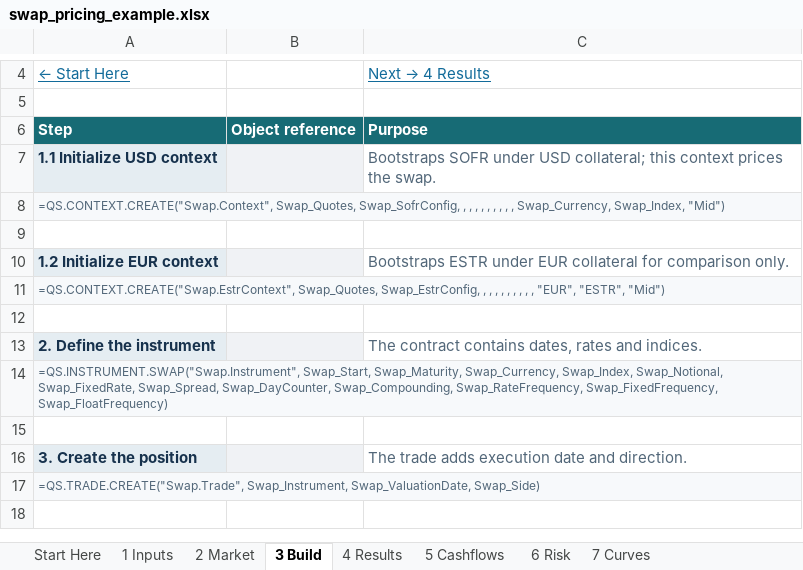
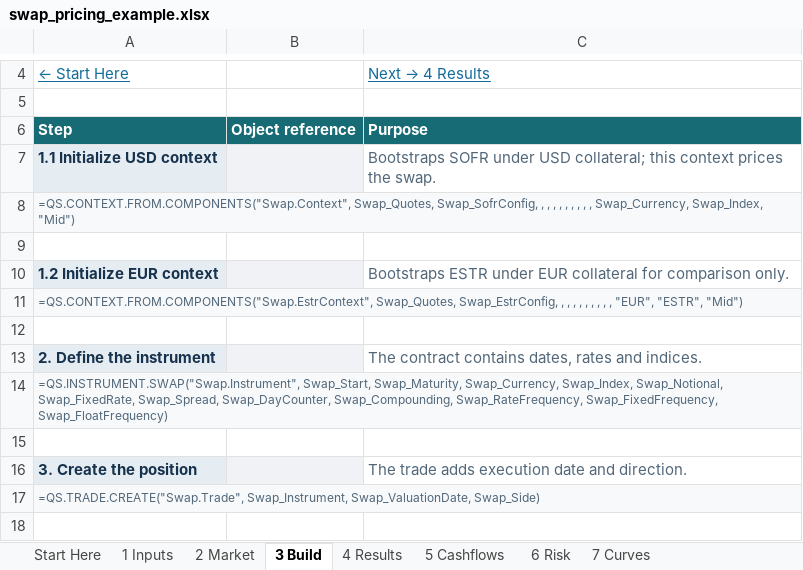
Before and after one commit to jmelo11/quantsupport, an Excel workbook: bindings/excel/examples/swap_pricing_example.xlsx, sheet 3 Build, drawn as a sheet; only a part is shown, gaps mark what is left out; values as stored, in another font and other column widths than the file's, no borders; the diff names each change by its address in the sheet, - before the commit and + after, or states it on an @@ line.

```diff
--- a/bindings/excel/examples/swap_pricing_example.xlsx (sheet 3 Build)
+++ b/bindings/excel/examples/swap_pricing_example.xlsx (sheet 3 Build)
-A8: =QS.CONTEXT.CREATE("Swap.Context", Swap_Quotes, Swap_SofrConfig,…
+A8: =QS.CONTEXT.FROM.COMPONENTS("Swap.Context", Swap_Quotes, Swap_SofrConfig,…
-A11: =QS.CONTEXT.CREATE("Swap.EstrContext", Swap_Quotes, Swap_EstrConfig,…
+A11: =QS.CONTEXT.FROM.COMPONENTS("Swap.EstrContext", Swap_Quotes, Swap_EstrConfig,…
```
Also changed, not shown: formulas that keep their value, bindings/excel/examples/bond_pricing_example.xlsx, bindings/excel/examples/historical_pricing_example.xlsx, 16 other files.
